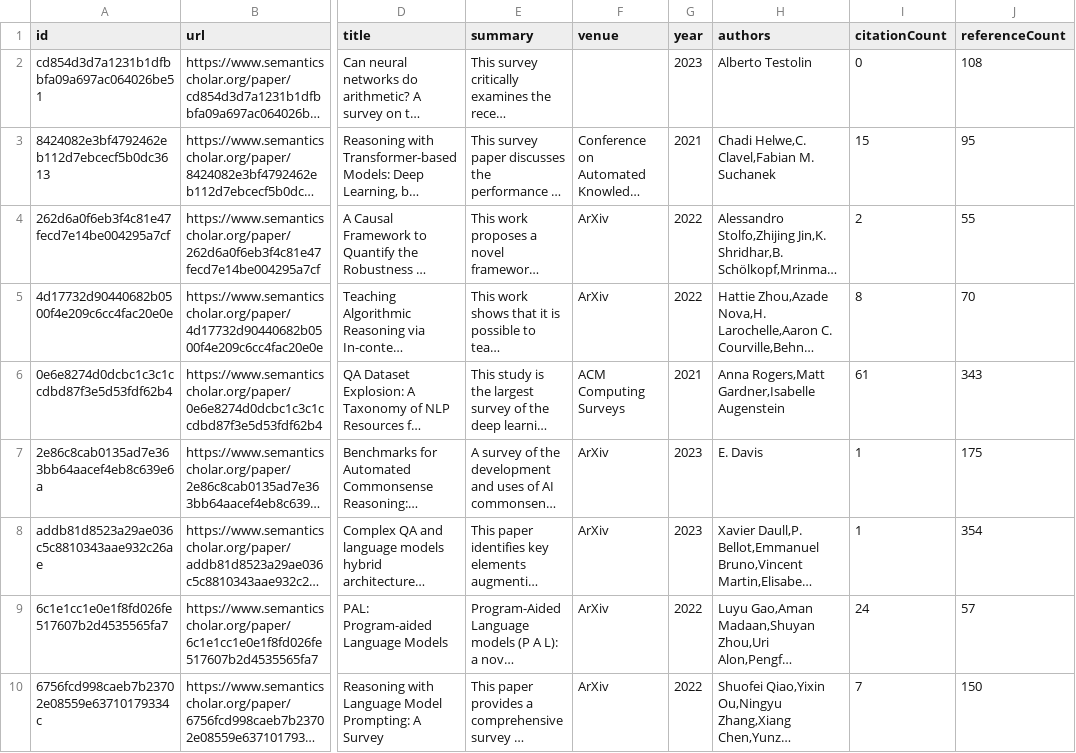
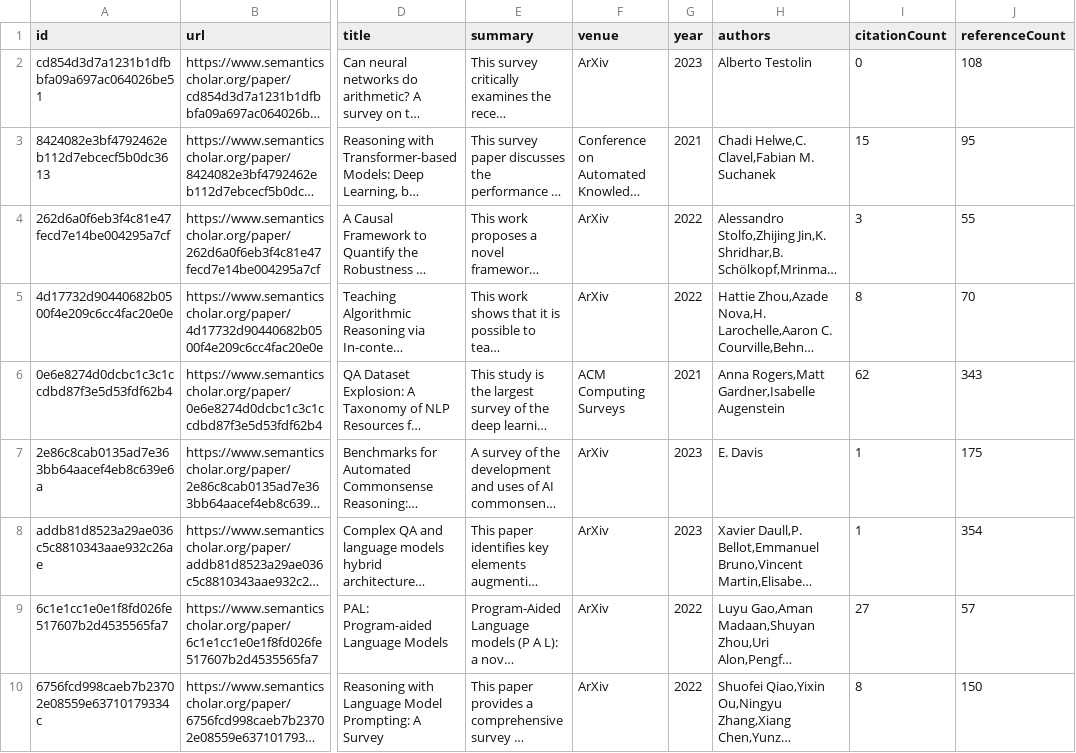
Before and after one commit to tejeramaxwell/numeracy-lit-review, a CSV file: data/candidatePapers.csv, drawn as a sheet; only a part is shown, gaps mark what is left out; long unchanged cells end in …; the diff covers the shown part only; the diff names each change by its address in the sheet, - before the commit and + after, or states it on an @@ line.

```diff
--- a/data/candidatePapers.csv
+++ b/data/candidatePapers.csv
-F2 (venue): (empty)
+F2 (venue): ArXiv
-I4 (citationCount): 2
+I4 (citationCount): 3
-I6 (citationCount): 61
+I6 (citationCount): 62
-I9 (citationCount): 24
+I9 (citationCount): 27
-I10 (citationCount): 7
+I10 (citationCount): 8
```
Also changed, not shown: 4 added rows, 4 removed rows, 2 moved rows and 57 edited cells elsewhere in this file, 2 other files.
